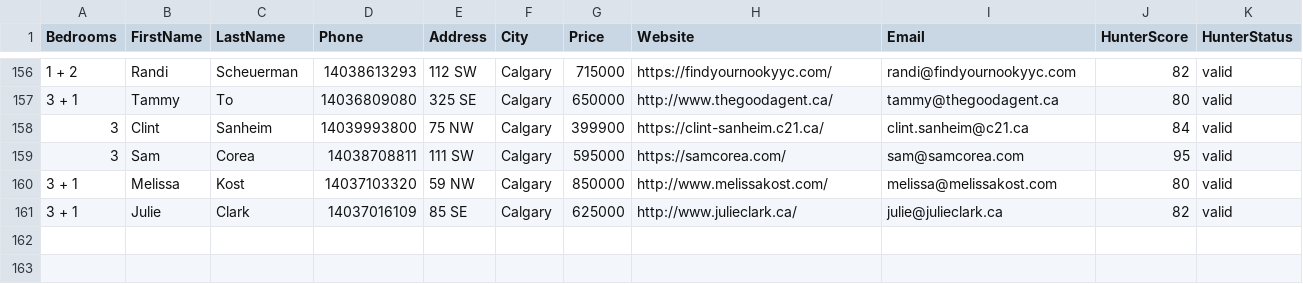
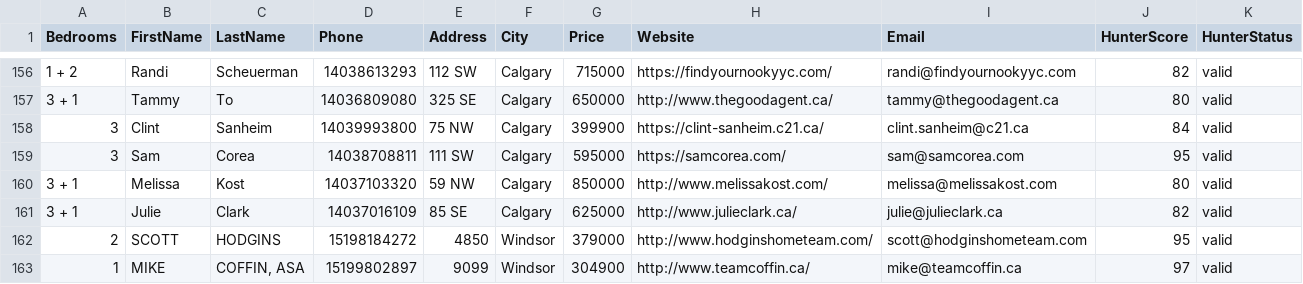
Before and after one commit to alimoh8764-glitch/Apify-Email-1, a CSV file: data/EmailLeads.csv, drawn as a sheet; only a part is shown, gaps mark what is left out; the diff names each change by its address in the sheet, - before the commit and + after, or states it on an @@ line.

Commit message:
Update EmailLeads.csv

```diff
--- a/data/EmailLeads.csv
+++ b/data/EmailLeads.csv
+row 162: 2 | SCOTT | HODGINS | 15198184272 | 4850 | Windsor | 379000 | http://www.hodginshometeam.com/ | scott@hodginshometeam.com | 95 | valid
+row 163: 1 | MIKE | COFFIN, ASA | 15199802897 | 9099 | Windsor | 304900 | http://www.teamcoffin.ca/ | mike@teamcoffin.ca | 97 | valid
```
